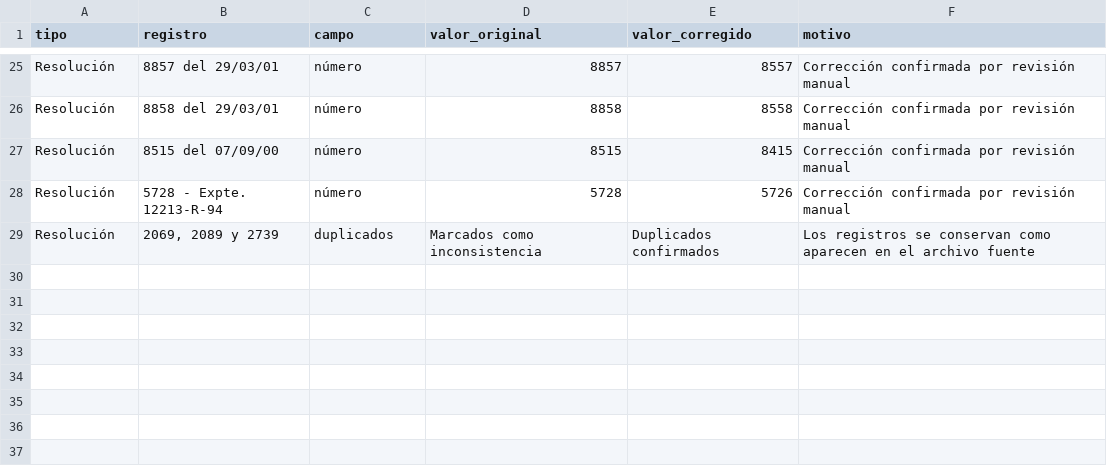
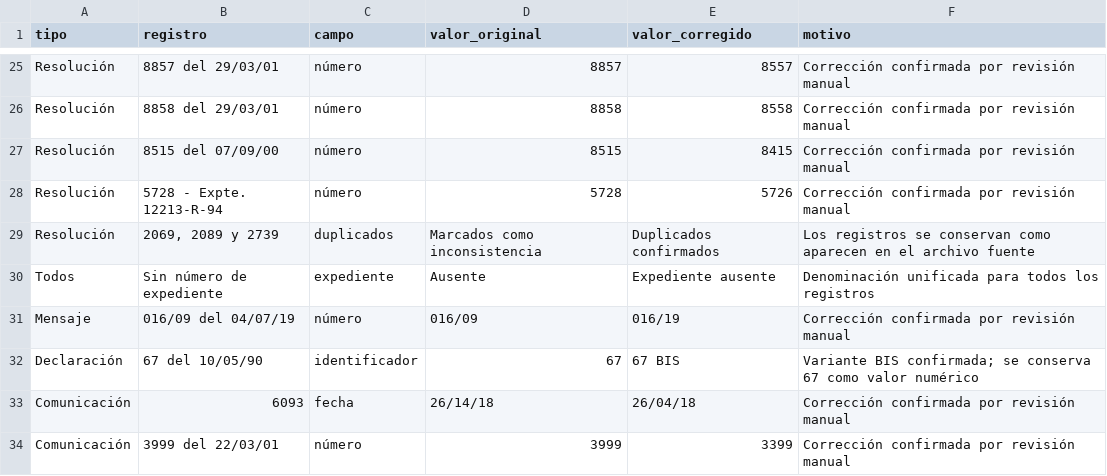
Before and after one commit to fransomagliasf/concejo-abierto-santa-fe, a CSV file: data/correcciones.csv, drawn as a sheet; only a part is shown, gaps mark what is left out; the diff names each change by its address in the sheet, - before the commit and + after, or states it on an @@ line.

```diff
--- a/data/correcciones.csv
+++ b/data/correcciones.csv
+row 30: Todos | Sin número de expediente | expediente | Ausente | Expediente ausente | Denominación unificada para todos los registros
+row 31: Mensaje | 016/09 del 04/07/19 | número | 016/09 | 016/19 | Corrección confirmada por revisión manual
+row 32: Declaración | 67 del 10/05/90 | identificador | 67 | 67 BIS | Variante BIS confirmada; se conserva 67 como valor numérico
+row 33: Comunicación | 6093 | fecha | 26/14/18 | 26/04/18 | Corrección confirmada por revisión manual
+row 34: Comunicación | 3999 del 22/03/01 | número | 3999 | 3399 | Corrección confirmada por revisión manual
```
Also changed, not shown: 5 other files.
